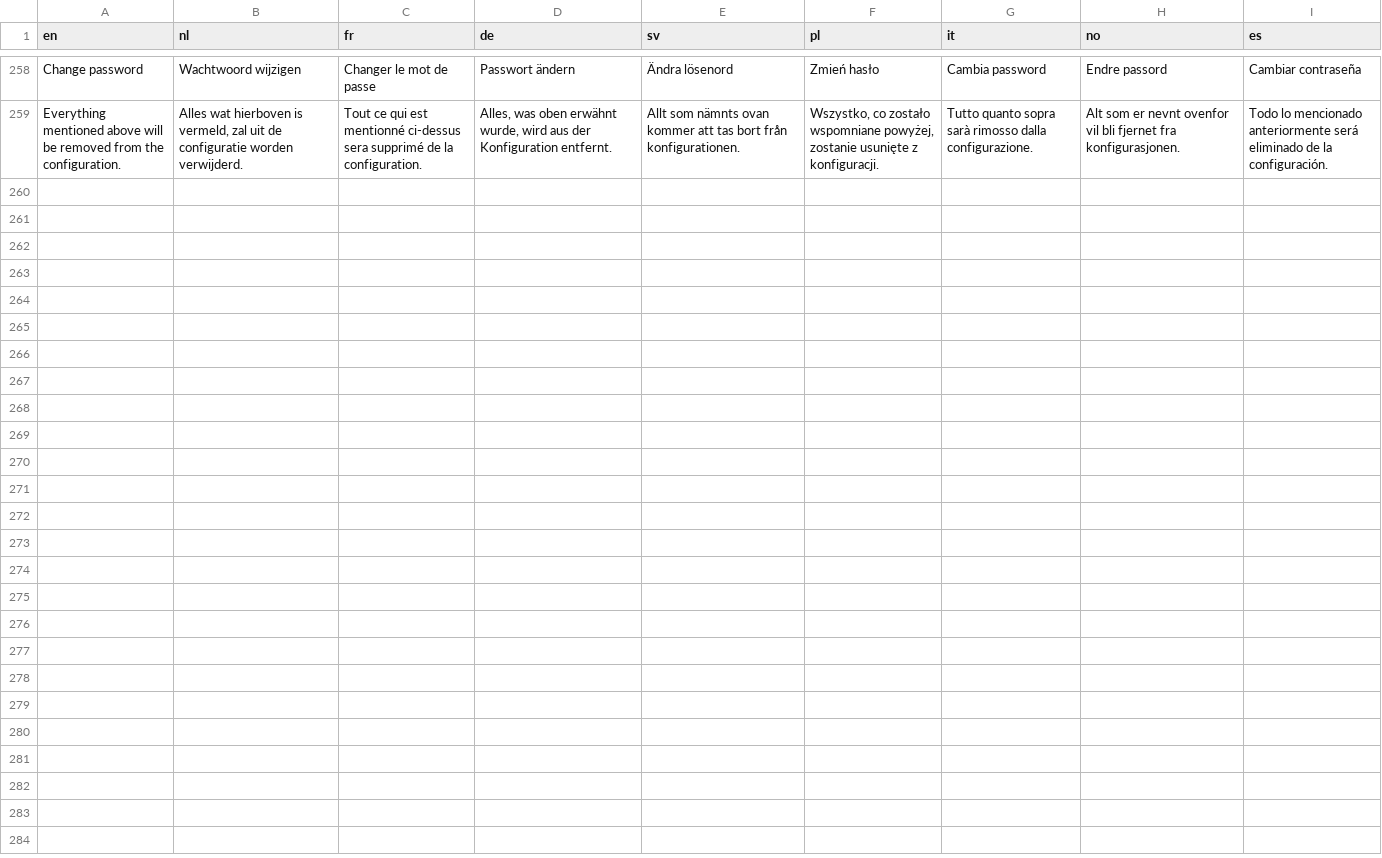
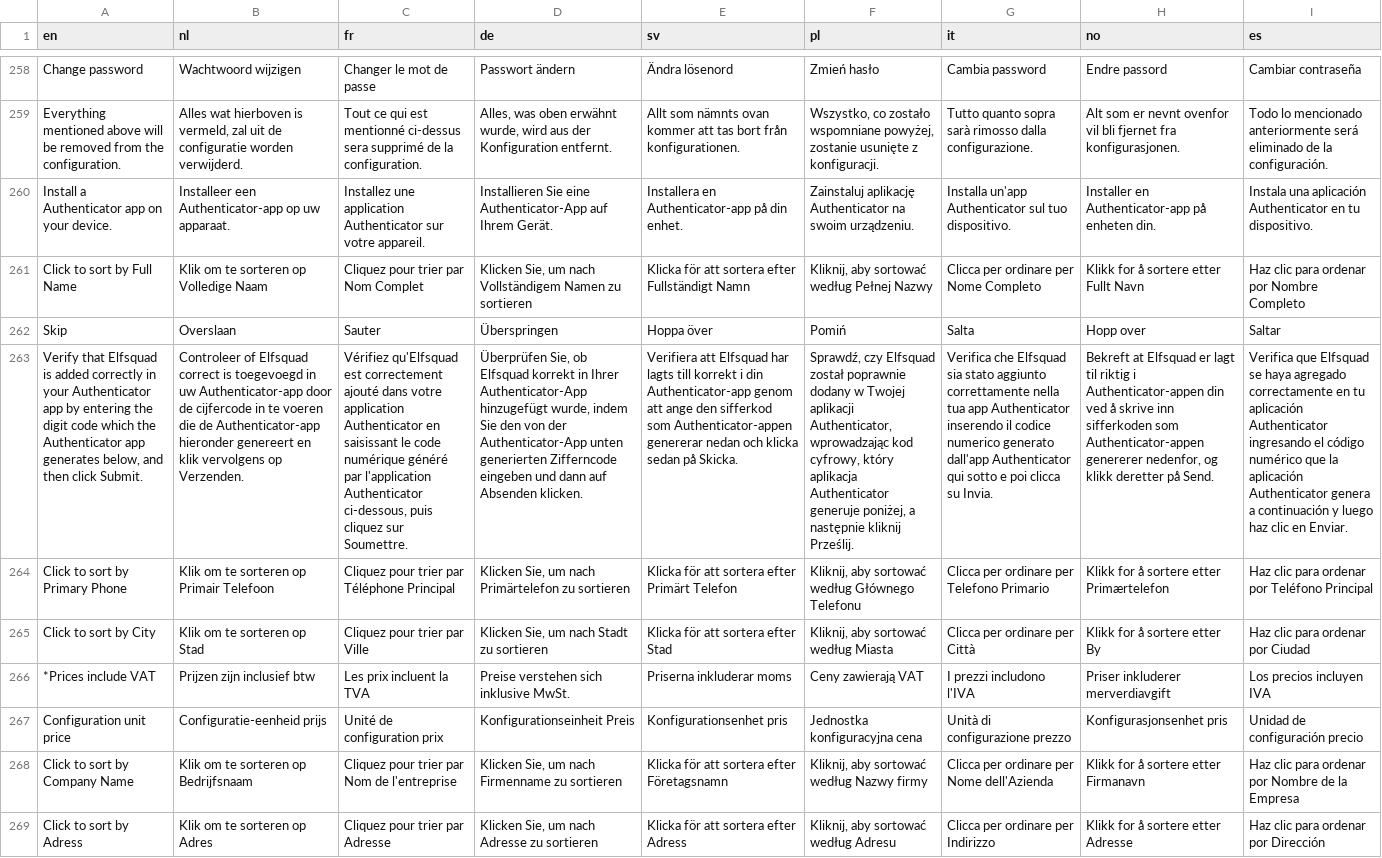
Before and after one commit to Elfsquad/translations, a CSV file: showroom_translations.csv, drawn as a sheet; only a part is shown, gaps mark what is left out; ↵ is a line break in a cell; the diff names each change by its address in the sheet, - before the commit and + after, or states it on an @@ line.

```diff
--- a/showroom_translations.csv
+++ b/showroom_translations.csv
+row 260: Install a Authenticator app on your device. | Installeer een Authenticator-app op uw apparaat. | Installez une application Authenticator sur votre appareil. | Installieren Sie eine Authenticator-App auf Ihrem Gerät. | Installera en Authenticator-app på din enhet. | Zainstaluj aplikację Authenticator na swoim urządzeniu. | Installa un'app Authenticator sul tuo dispositivo. | Installer en Authenticator-app på enheten din. | Instala una aplicación Authenticator en tu dispositivo.
+row 261: Click to sort by Full Name | Klik om te sorteren op Volledige Naam | Cliquez pour trier par Nom Complet | Klicken Sie, um nach Vollständigem Namen zu sortieren | Klicka för att sortera efter Fullständigt Namn | Kliknij, aby sortować według Pełnej Nazwy | Clicca per ordinare per Nome Completo | Klikk for å sortere etter Fullt Navn | Haz clic para ordenar por Nombre Completo
+row 262: Skip | Overslaan | Sauter | Überspringen | Hoppa över | Pomiń | Salta | Hopp over | Saltar
+row 263: Verify that Elfsquad is added correctly in your Authenticator app by entering the digit code which the Authenticator app generates below, and then click Submit. | Controleer of Elfsquad correct is toegevoegd in uw Authenticator-app door de cijfercode in te voeren die de Authenticator-app hieronder genereert en klik vervolgens op Verzenden. | Vérifiez qu'Elfsquad est correctement ajouté dans votre application Authenticator en saisissant le code numérique généré par l'application Authenticator ci-dessous, puis cliquez sur Soumettre. | Überprüfen Sie, ob Elfsquad korrekt in Ihrer Authenticator-App hinzugefügt wurde, indem Sie den von der Authenticator-App unten generierten Zifferncode eingeben und dann auf Absenden klicken. | Verifiera att Elfsquad har lagts till korrekt i din Authenticator-app genom att ange den sifferkod som Authenticator-appen genererar nedan och klicka sedan på Skicka. | Sprawdź, czy Elfsquad został poprawnie dodany w Twojej aplikacji Authenticator, wprowadzając kod cyfrowy, który aplikacja Authenticator generuje poniżej, a następnie kliknij Prześlij. | Verifica che Elfsquad sia stato aggiunto correttamente nella tua app Authenticator inserendo il codice numerico generato dall'app Authenticator qui sotto e poi clicca su Invia. | Bekreft at Elfsquad er lagt til riktig i Authenticator-appen din ved å skrive inn sifferkoden som Authenticator-appen genererer nedenfor, og klikk deretter på Send. | Verifica que Elfsquad se haya agregado correctamente en tu aplicación Authenticator ingresando el código numérico que la aplicación Authenticator genera a continuación y luego haz clic en Enviar.
+row 264: Click to sort by Primary Phone | Klik om te sorteren op Primair Telefoon | Cliquez pour trier par Téléphone Principal | Klicken Sie, um nach Primärtelefon zu sortieren | Klicka för att sortera efter Primärt Telefon | Kliknij, aby sortować według Głównego Telefonu | Clicca per ordinare per Telefono Primario | Klikk for å sortere etter Primærtelefon | Haz clic para ordenar por Teléfono Principal
+row 265: Click to sort by City | Klik om te sorteren op Stad | Cliquez pour trier par Ville | Klicken Sie, um nach Stadt zu sortieren | Klicka för att sortera efter Stad | Kliknij, aby sortować według Miasta | Clicca per ordinare per Città | Klikk for å sortere etter By | Haz clic para ordenar por Ciudad
+row 266: *Prices include VAT | Prijzen zijn inclusief btw | Les prix incluent la TVA | Preise verstehen sich inklusive MwSt. | Priserna inkluderar moms | Ceny zawierają VAT | I prezzi includono l'IVA | Priser inkluderer merverdiavgift | Los precios incluyen IVA
+row 267: Configuration unit ↵ price | Configuratie-eenheid prijs | Unité de configuration prix | Konfigurationseinheit Preis | Konfigurationsenhet pris | Jednostka konfiguracyjna cena | Unità di configurazione prezzo | Konfigurasjonsenhet pris | Unidad de configuración precio
+row 268: Click to sort by Company Name | Klik om te sorteren op Bedrijfsnaam | Cliquez pour trier par Nom de l'entreprise | Klicken Sie, um nach Firmenname zu sortieren | Klicka för att sortera efter Företagsnamn | Kliknij, aby sortować według Nazwy firmy | Clicca per ordinare per Nome dell'Azienda | Klikk for å sortere etter Firmanavn | Haz clic para ordenar por Nombre de la Empresa
+row 269: Click to sort by Adress | Klik om te sorteren op Adres | Cliquez pour trier par Adresse | Klicken Sie, um nach Adresse zu sortieren | Klicka för att sortera efter Adress | Kliknij, aby sortować według Adresu | Clicca per ordinare per Indirizzo | Klikk for å sortere etter Adresse | Haz clic para ordenar por Dirección
```
Also changed, not shown: 1 other file.
